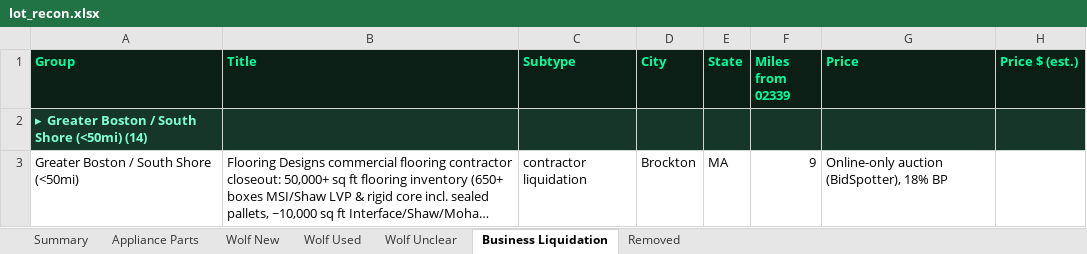
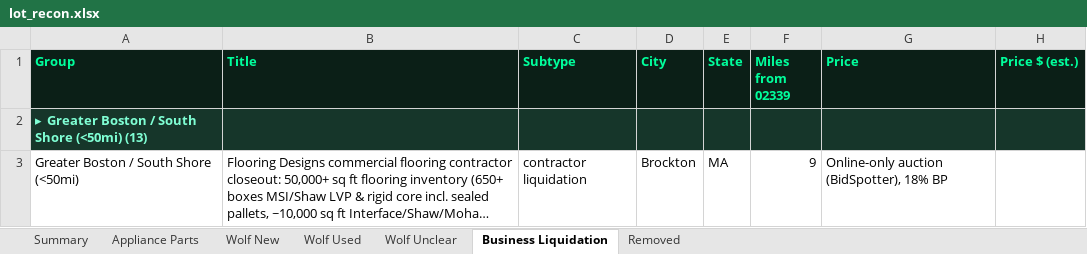
Before and after one commit to theequipmentpark/lot-recon, an Excel workbook: lot_recon.xlsx, sheet Business Liquidation, drawn as a sheet; only a part is shown; long unchanged cells end in …; values as stored, in another font and other column widths than the file's, no borders; the diff covers the shown part only; the diff names each change by its address in the sheet, - before the commit and + after, or states it on an @@ line.

```diff
--- a/lot_recon.xlsx (sheet Business Liquidation)
+++ b/lot_recon.xlsx (sheet Business Liquidation)
-A2 (Group): ▸ Greater Boston / South Shore (<50mi) (14)
+A2 (Group): ▸ Greater Boston / South Shore (<50mi) (13)
```
Also changed, not shown: 1 removed row, 3 edited cells and cell formats elsewhere in this sheet, sheet Removed, sheet Summary, 1 other file.
